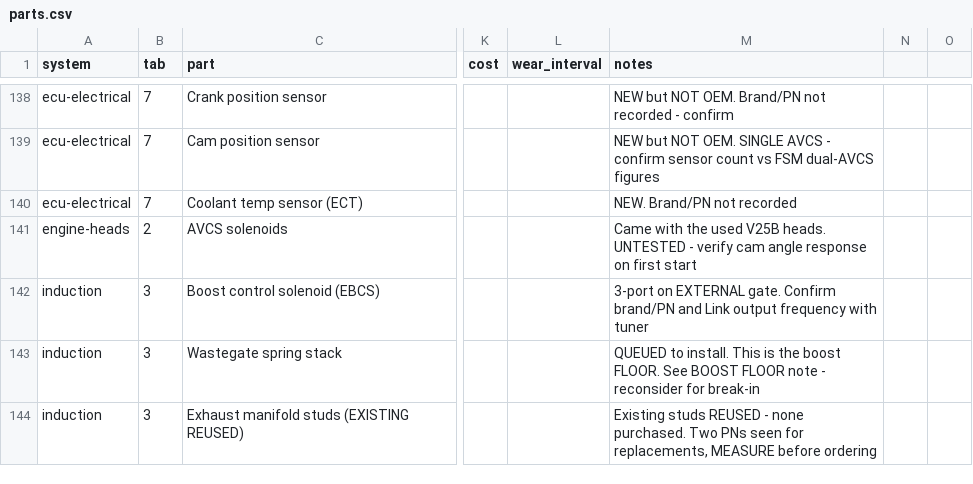
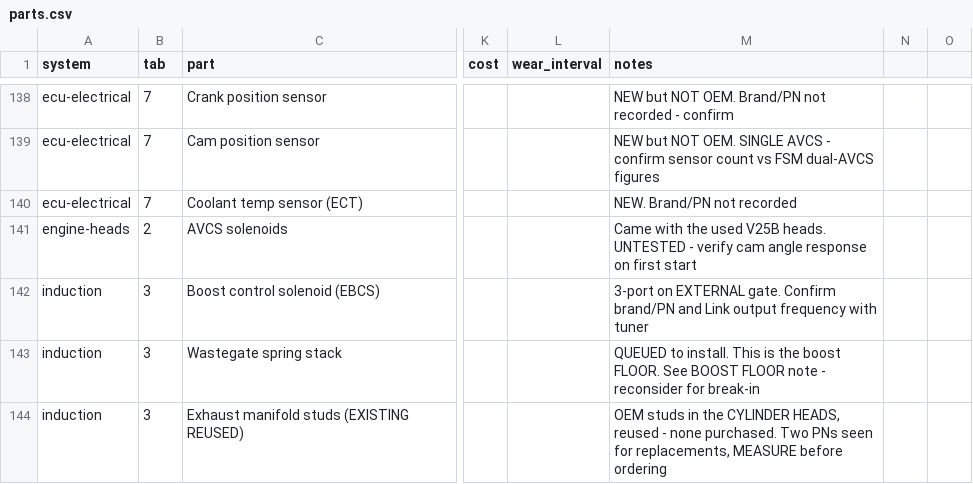
Before and after one commit to SuperCoolAlan/wrx-manifests, a CSV file: as-built/parts.csv, drawn as a sheet; only a part is shown, gaps mark what is left out; the diff covers the shown part only; the diff names each change by its address in the sheet, - before the commit and + after, or states it on an @@ line.

```diff
--- a/as-built/parts.csv
+++ b/as-built/parts.csv
-M144 (notes): Existing studs REUSED - none…
+M144 (notes): OEM studs in the CYLINDER HEADS, reused - none…
```
Also changed, not shown: 2 added rows and 4 edited cells elsewhere in this file, 1 other file.
